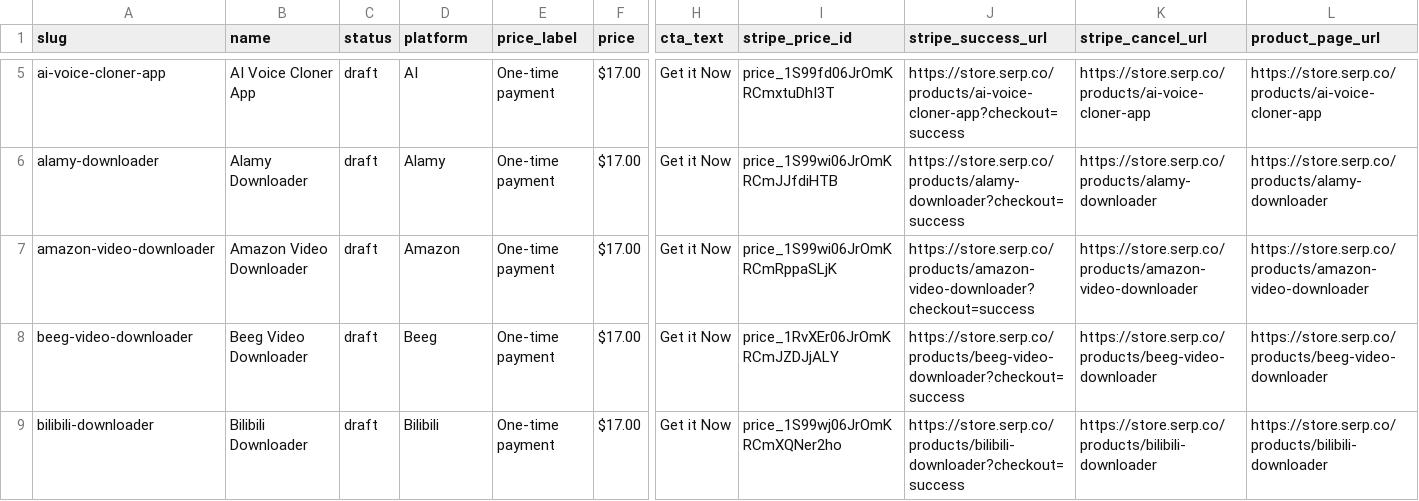
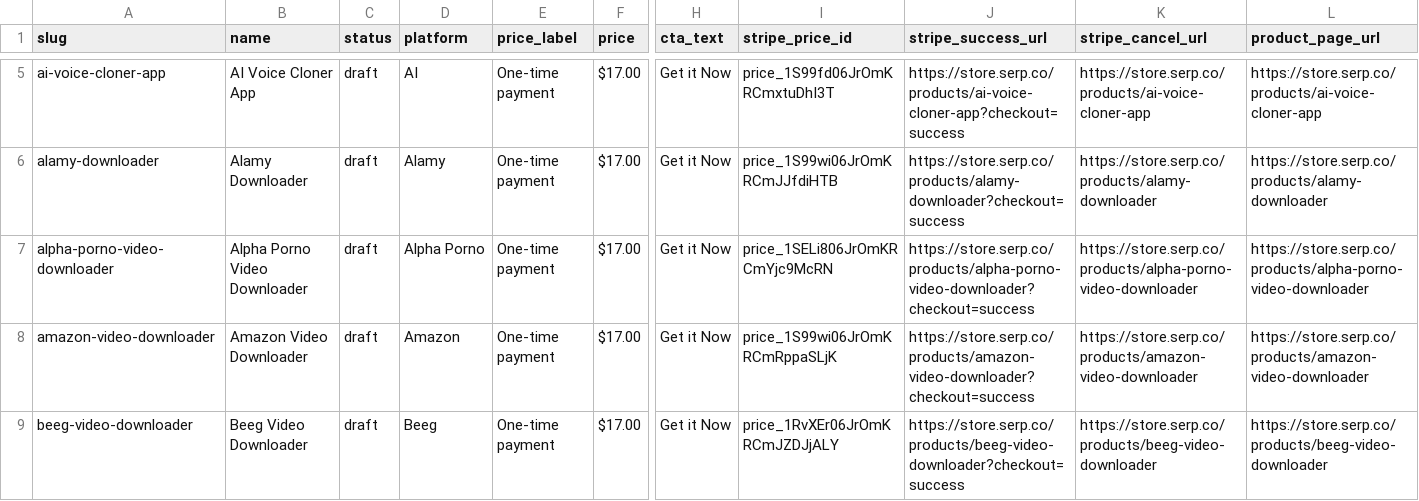
Before and after one commit to serptemplates/store, a CSV file: docs/offer-catalog.csv, drawn as a sheet; only a part is shown, gaps mark what is left out; the shorter side is filled out with more unchanged rows; rows hold the shown columns only; the diff names each change by its address in the sheet, - before the commit and + after, or states it on an @@ line.

```diff
--- a/docs/offer-catalog.csv
+++ b/docs/offer-catalog.csv
+row 7: alpha-porno-video-downloader | Alpha Porno Video Downloader | draft | Alpha Porno | One-time payment | $17.00 | Get it Now | price_1SELi806JrOmKRCmYjc9McRN | https://store.serp.co/products/alpha-porno-video-downloader?checkout=success | https://store.serp.co/products/alpha-porno-video-downloader | https://store.serp.co/products/alpha-porno-video-downloader
```
Also changed, not shown: 18 other files.
